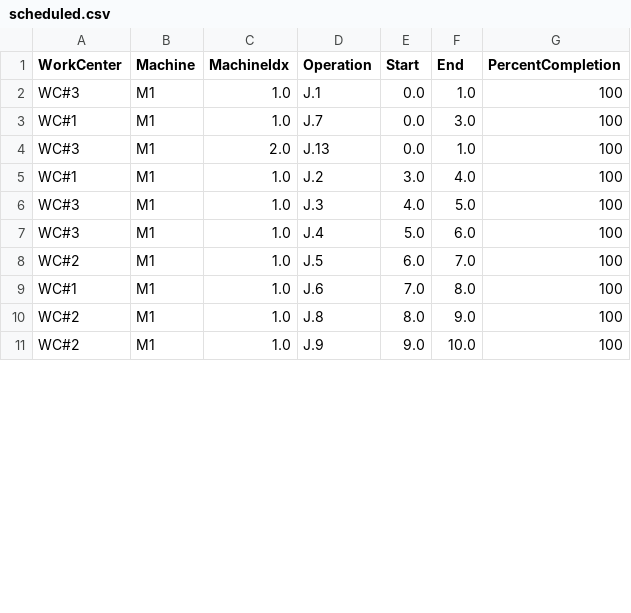
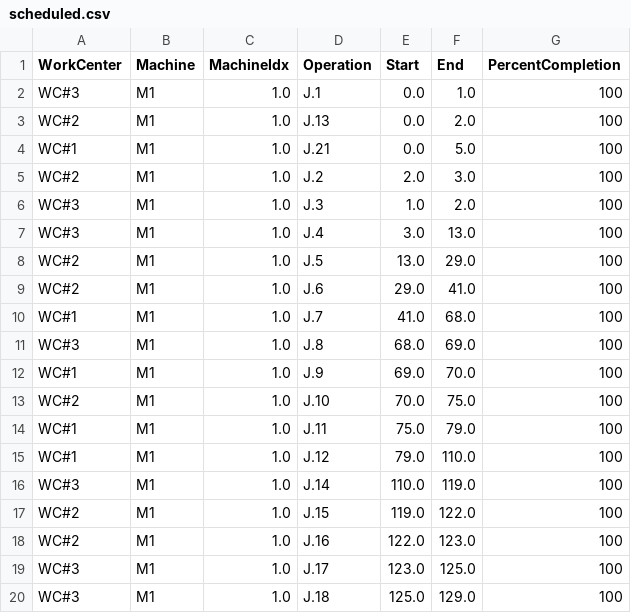
Before and after one commit to nathanansel28/40.014-ESA-webapp, a CSV file: server/static/files/scheduled.csv, drawn as a sheet; only a part is shown; the diff covers the shown part only.

```diff
--- a/server/static/files/scheduled.csv
+++ b/server/static/files/scheduled.csv
@@ -2,10 +2,19 @@ WorkCenter,Machine,MachineIdx,Operation,Start,End,PercentCompletion
 WC#3,M1,1.0,J.1,0.0,1.0,100
-WC#1,M1,1.0,J.7,0.0,3.0,100
-WC#3,M1,2.0,J.13,0.0,1.0,100
-WC#1,M1,1.0,J.2,3.0,4.0,100
-WC#3,M1,1.0,J.3,4.0,5.0,100
-WC#3,M1,1.0,J.4,5.0,6.0,100
-WC#2,M1,1.0,J.5,6.0,7.0,100
-WC#1,M1,1.0,J.6,7.0,8.0,100
-WC#2,M1,1.0,J.8,8.0,9.0,100
-WC#2,M1,1.0,J.9,9.0,10.0,100
+WC#2,M1,1.0,J.13,0.0,2.0,100
+WC#1,M1,1.0,J.21,0.0,5.0,100
+WC#2,M1,1.0,J.2,2.0,3.0,100
+WC#3,M1,1.0,J.3,1.0,2.0,100
+WC#3,M1,1.0,J.4,3.0,13.0,100
+WC#2,M1,1.0,J.5,13.0,29.0,100
+WC#2,M1,1.0,J.6,29.0,41.0,100
+WC#1,M1,1.0,J.7,41.0,68.0,100
+WC#3,M1,1.0,J.8,68.0,69.0,100
+WC#1,M1,1.0,J.9,69.0,70.0,100
+WC#2,M1,1.0,J.10,70.0,75.0,100
+WC#1,M1,1.0,J.11,75.0,79.0,100
+WC#1,M1,1.0,J.12,79.0,110.0,100
+WC#3,M1,1.0,J.14,110.0,119.0,100
+WC#2,M1,1.0,J.15,119.0,122.0,100
+WC#2,M1,1.0,J.16,122.0,123.0,100
+WC#3,M1,1.0,J.17,123.0,125.0,100
+WC#3,M1,1.0,J.18,125.0,129.0,100
```
Also changed, not shown: 7 added rows and 15 edited cells elsewhere in this file, server/static/files/30_1_0.1_0.95.csv, server/static/files/converted_bom.csv, 9 other files.
